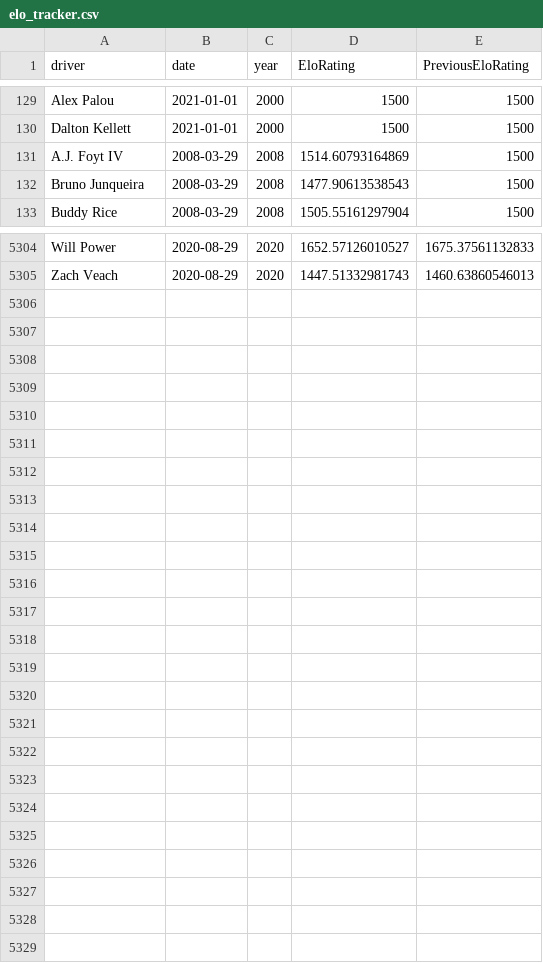
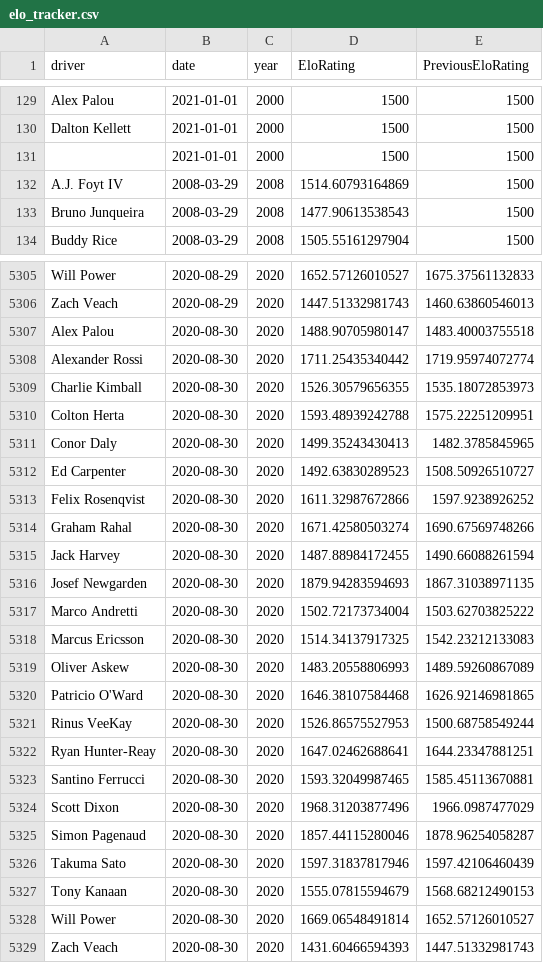
Before and after one commit to drewbennison/thesingleseater, a CSV file: datasets/elo_ratings/elo_tracker.csv, drawn as a sheet; only a part is shown, gaps mark what is left out.

Commit message:
Add files via upload

```diff
--- a/datasets/elo_ratings/elo_tracker.csv
+++ b/datasets/elo_ratings/elo_tracker.csv
@@ -130,2 +130,3 @@ Alex Palou,2021-01-01,2000,1500,1500
 Dalton Kellett,2021-01-01,2000,1500,1500
+"",2021-01-01,2000,1500,1500
 A.J. Foyt IV,2008-03-29,2008,1514.60793164869,1500
@@ -5305 +5306,24 @@ Will Power,2020-08-29,2020,1652.57126010527,1675.37561132833
 Zach Veach,2020-08-29,2020,1447.51332981743,1460.63860546013
+Alex Palou,2020-08-30,2020,1488.90705980147,1483.40003755518
+Alexander Rossi,2020-08-30,2020,1711.25435340442,1719.95974072774
+Charlie Kimball,2020-08-30,2020,1526.30579656355,1535.18072853973
+Colton Herta,2020-08-30,2020,1593.48939242788,1575.22251209951
+Conor Daly,2020-08-30,2020,1499.35243430413,1482.3785845965
+Ed Carpenter,2020-08-30,2020,1492.63830289523,1508.50926510727
+Felix Rosenqvist,2020-08-30,2020,1611.32987672866,1597.9238926252
+Graham Rahal,2020-08-30,2020,1671.42580503274,1690.67569748266
+Jack Harvey,2020-08-30,2020,1487.88984172455,1490.66088261594
+Josef Newgarden,2020-08-30,2020,1879.94283594693,1867.31038971135
+Marco Andretti,2020-08-30,2020,1502.72173734004,1503.62703825222
+Marcus Ericsson,2020-08-30,2020,1514.34137917325,1542.23212133083
+Oliver Askew,2020-08-30,2020,1483.20558806993,1489.59260867089
+Patricio O'Ward,2020-08-30,2020,1646.38107584468,1626.92146981865
+Rinus VeeKay,2020-08-30,2020,1526.86575527953,1500.68758549244
+Ryan Hunter-Reay,2020-08-30,2020,1647.02462688641,1644.23347881251
+Santino Ferrucci,2020-08-30,2020,1593.32049987465,1585.45113670881
+Scott Dixon,2020-08-30,2020,1968.31203877496,1966.0987477029
+Simon Pagenaud,2020-08-30,2020,1857.44115280046,1878.96254058287
+Takuma Sato,2020-08-30,2020,1597.31837817946,1597.42106460439
+Tony Kanaan,2020-08-30,2020,1555.07815594679,1568.68212490153
+Will Power,2020-08-30,2020,1669.06548491814,1652.57126010527
+Zach Veach,2020-08-30,2020,1431.60466594393,1447.51332981743
```
